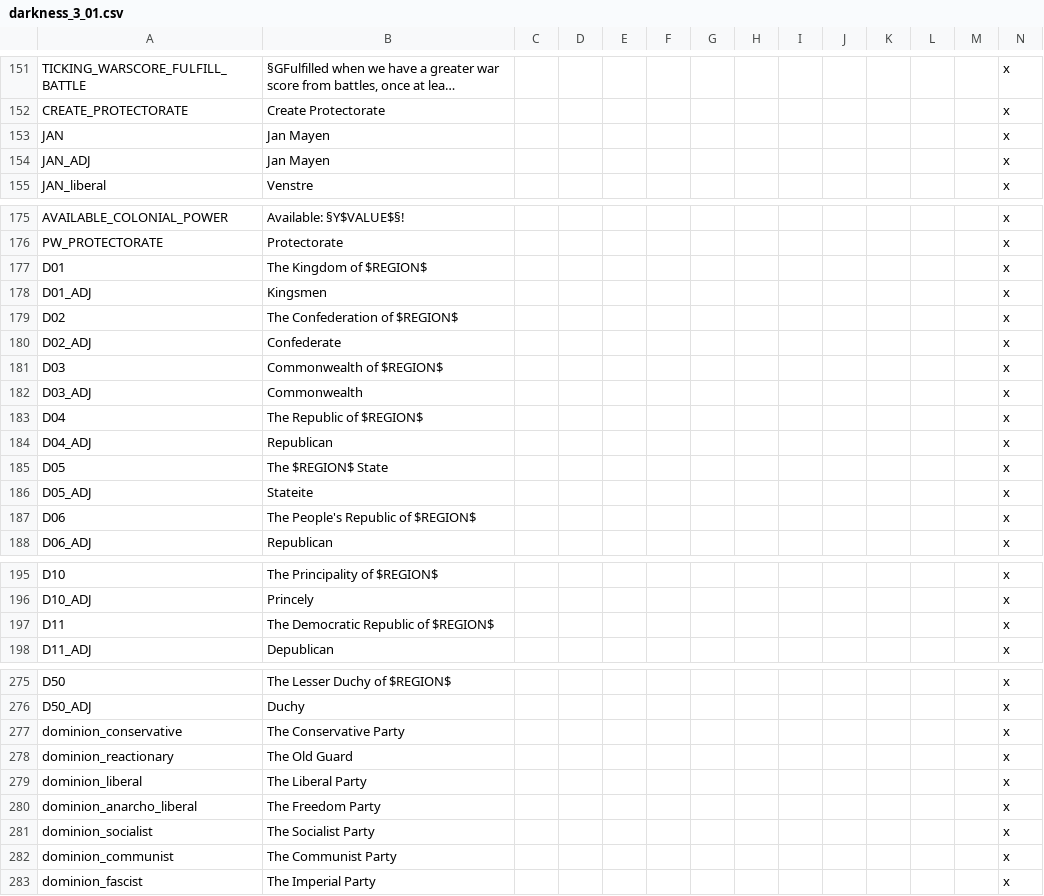
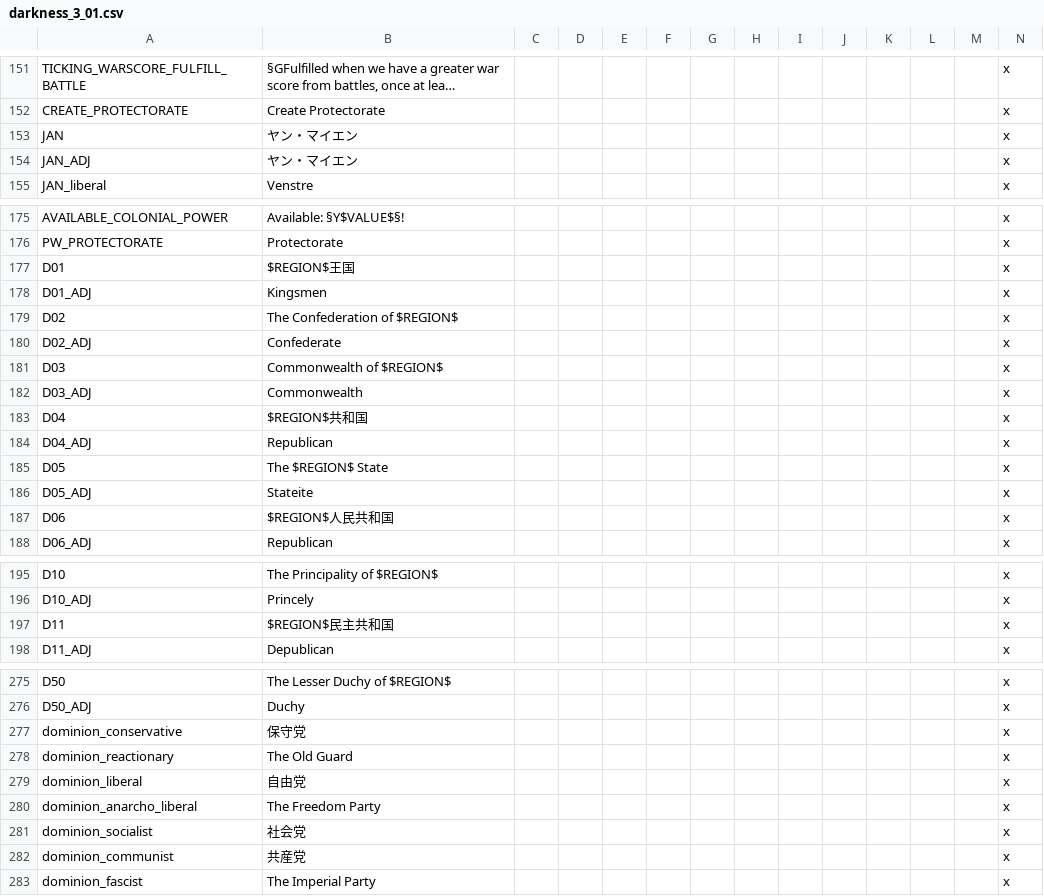
Before and after one commit to matanki-saito/VIC2JPModAppendixI, a CSV file: source/localisation/darkness_3_01.csv, drawn as a sheet; only a part is shown, gaps mark what is left out; long unchanged cells end in …; the diff covers the shown part only; the diff names each change by its address in the sheet, - before the commit and + after, or states it on an @@ line.

```diff
--- a/source/localisation/darkness_3_01.csv
+++ b/source/localisation/darkness_3_01.csv
-B153:B154: Jan Mayen
+B153:B154: ヤン・マイエン
-B177: The Kingdom of $REGION$
+B177: $REGION$王国
-B183: The Republic of $REGION$
+B183: $REGION$共和国
-B187: The People's Republic of $REGION$
+B187: $REGION$人民共和国
-B197: The Democratic Republic of $REGION$
+B197: $REGION$民主共和国
-B277: The Conservative Party
+B277: 保守党
-B279: The Liberal Party
+B279: 自由党
-B281: The Socialist Party
+B281: 社会党
-B282: The Communist Party
+B282: 共産党
```
Also changed, not shown: 4 edited cells elsewhere in this file, source/localisation/1.2.csv, source/localisation/1.3.csv, 9 other files.
